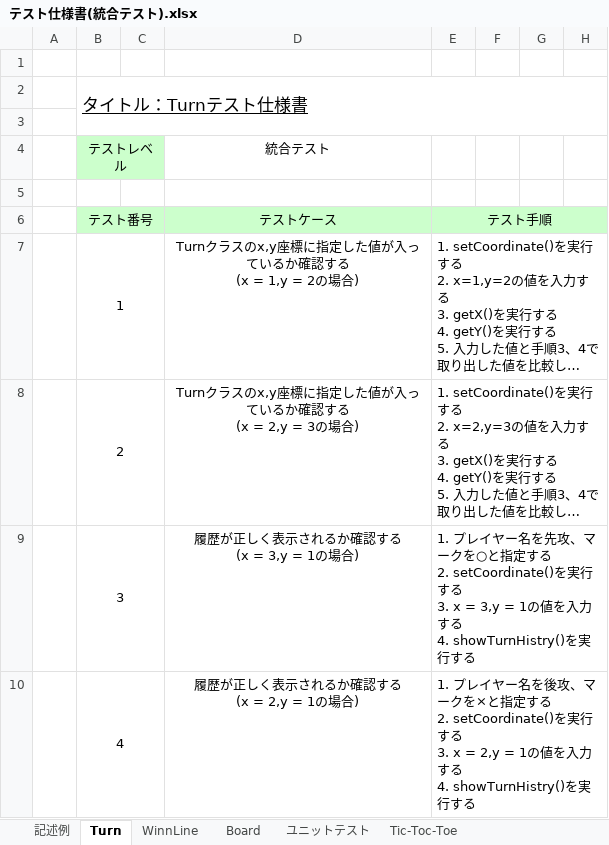
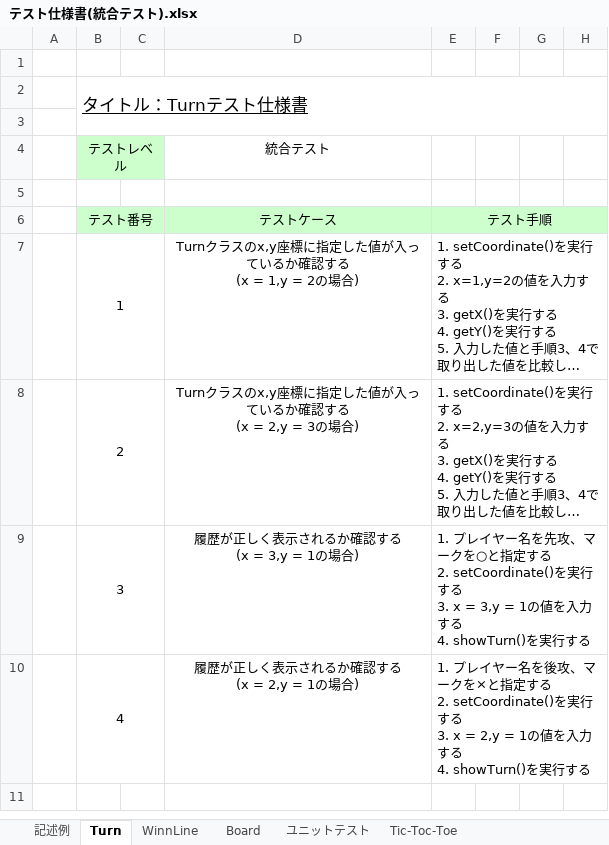
Before and after one commit to koki12378/-09_-, an Excel workbook: 03_構造化設計/テスト仕様書(統合テスト).xlsx, sheet Turn, drawn as a sheet; only a part is shown; long unchanged cells end in …; values as stored, in another font and other column widths than the file's, no borders; ↵ is a line break in a cell; the diff names each change by its address in the sheet, - before the commit and + after, or states it on an @@ line.

```diff
--- a/03_構造化設計/テスト仕様書(統合テスト).xlsx (sheet Turn)
+++ b/03_構造化設計/テスト仕様書(統合テスト).xlsx (sheet Turn)
-E9 (テスト手順): …する ↵ 4. showTurnHistry()を実行す…
+E9 (テスト手順): …する ↵ 4. showTurn()を実行す…
-E10 (テスト手順): …する ↵ 4. showTurnHistry()を実行す…
+E10 (テスト手順): …する ↵ 4. showTurn()を実行す…
```
Also changed, not shown: sheet Board, sheet WinnLine.
